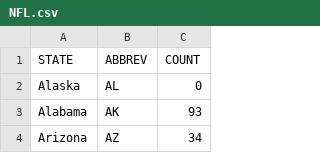
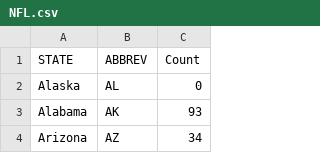
Before and after one commit to roninchasan/3300-project2, a CSV file: datasets/NFL.csv, drawn as a sheet; only a part is shown.

Commit message:
nfl count column name change

```diff
--- a/datasets/NFL.csv
+++ b/datasets/NFL.csv
@@ -1,2 +1,2 @@
-STATE,ABBREV,COUNT
+STATE,ABBREV,Count
 Alaska,AL,0
```
Also changed, not shown: 1 other file.
